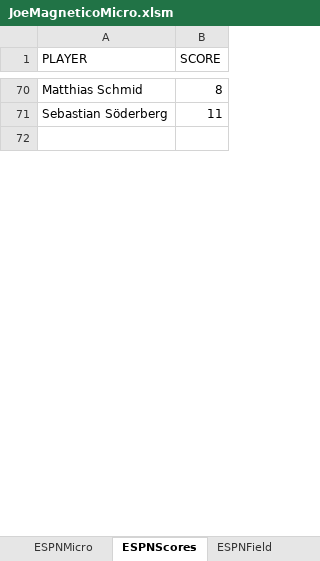
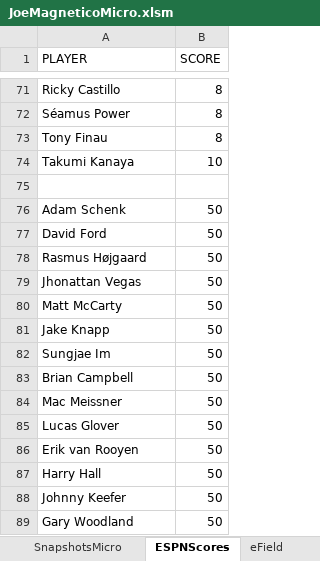
Before and after one commit to mattdesai/JoeMagnetico, an Excel workbook: src/JoeMagneticoMicro.xlsm, sheet ESPNScores, drawn as a sheet; only a part is shown, gaps mark what is left out; values as stored, in another font and other column widths than the file's, no borders; table styles not drawn; removed rows and columns are numbered as before the commit, all else as after; the diff covers the shown part only; the diff names each change by its address in the sheet, - before the commit and + after, or states it on an @@ line.

Commit message:
save after 2026 players

```diff
--- a/src/JoeMagneticoMicro.xlsm (sheet ESPNScores)
+++ b/src/JoeMagneticoMicro.xlsm (sheet ESPNScores)
-sheet tab: ESPNField
+sheet tab: SnapshotsMicro
+sheet tab: eField
-A71 (PLAYER): Matthias Schmid
+A71 (PLAYER): Ricky Castillo
-row 71: Sebastian Söderberg | 11
+row 72: Séamus Power | 8
+row 73: Tony Finau | 8
+row 74: Takumi Kanaya | 10
+row 76: Adam Schenk | 50
+row 77: David Ford | 50
+row 78: Rasmus Højgaard | 50
+row 79: Jhonattan Vegas | 50
@@ row 96 moved to row 80: Matt McCarty @@
+row 81: Jake Knapp | 50
+row 82: Sungjae Im | 50
+row 83: Brian Campbell | 50
+row 84: Mac Meissner | 50
+row 85: Lucas Glover | 50
+row 86: Erik van Rooyen | 50
+row 87: Harry Hall | 50
+row 88: Johnny Keefer | 50
+row 89: Gary Woodland | 50
```
Also changed, not shown: 47 added rows, 95 removed rows, 8 moved rows and 45 edited cells elsewhere in this sheet, sheet Micro30, sheet ESPNPicks, sheet ESPNMicro, sheet Picks30, sheet Snapshots, sheet Top 40, 1 more sheet, other sheet tabs, formulas that keep their value, 2 other files.
